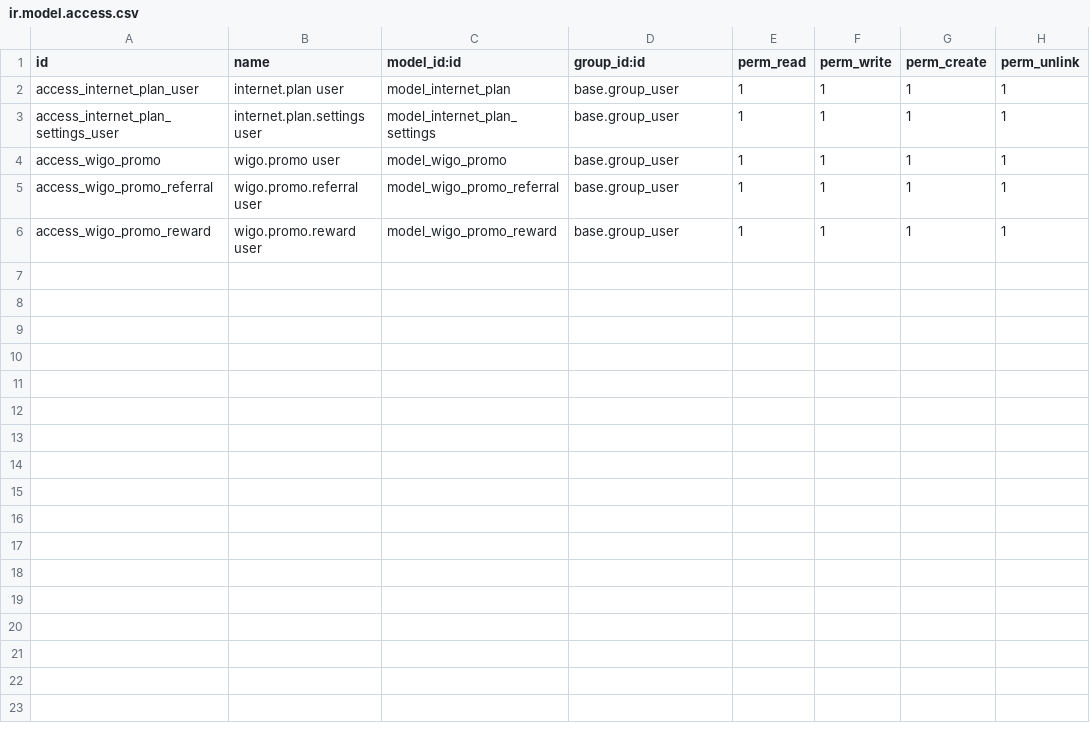
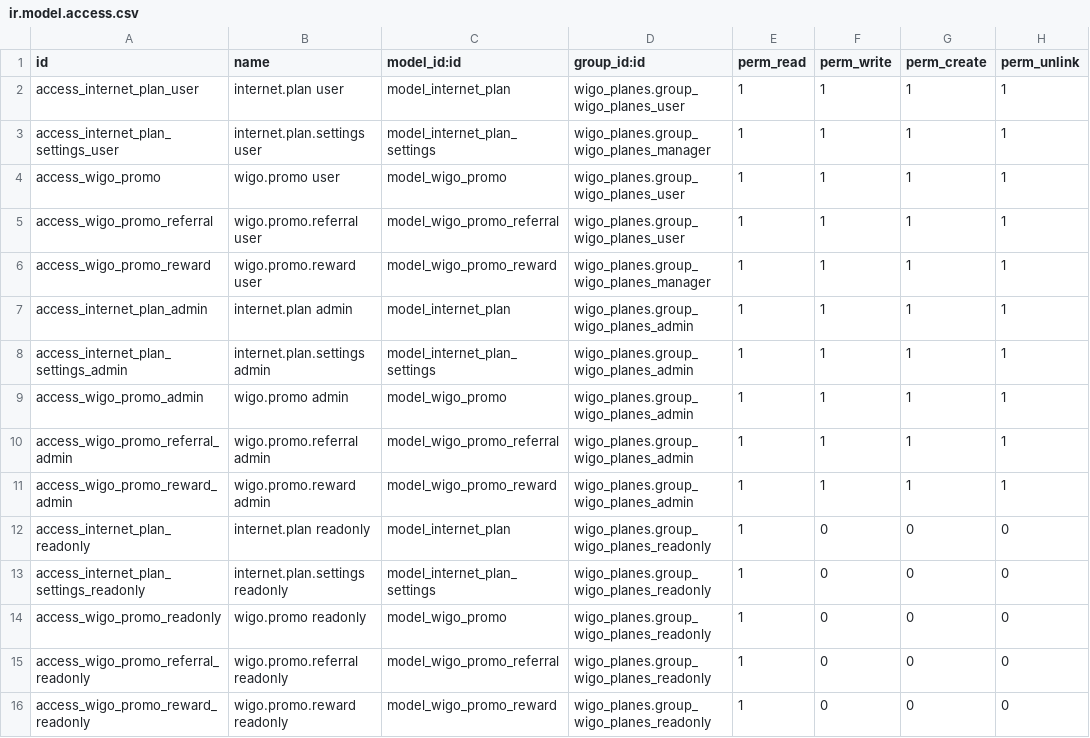
Before and after one commit to jhonnyrf/addons, a CSV file: wigo_planes/security/ir.model.access.csv, drawn as a sheet.

```diff
--- a/wigo_planes/security/ir.model.access.csv
+++ b/wigo_planes/security/ir.model.access.csv
@@ -1,6 +1,16 @@
 id,name,model_id:id,group_id:id,perm_read,perm_write,perm_create,perm_unlink
-access_internet_plan_user,internet.plan user,model_internet_plan,base.group_user,1,1,1,1
-access_internet_plan_settings_user,internet.plan.settings user,model_internet_plan_settings,base.group_user,1,1,1,1
-access_wigo_promo,wigo.promo user,model_wigo_promo,base.group_user,1,1,1,1
-access_wigo_promo_referral,wigo.promo.referral user,model_wigo_promo_referral,base.group_user,1,1,1,1
-access_wigo_promo_reward,wigo.promo.reward user,model_wigo_promo_reward,base.group_user,1,1,1,1
+access_internet_plan_user,internet.plan user,model_internet_plan,wigo_planes.group_wigo_planes_user,1,1,1,1
+access_internet_plan_settings_user,internet.plan.settings user,model_internet_plan_settings,wigo_planes.group_wigo_planes_manager,1,1,1,1
+access_wigo_promo,wigo.promo user,model_wigo_promo,wigo_planes.group_wigo_planes_user,1,1,1,1
+access_wigo_promo_referral,wigo.promo.referral user,model_wigo_promo_referral,wigo_planes.group_wigo_planes_user,1,1,1,1
+access_wigo_promo_reward,wigo.promo.reward user,model_wigo_promo_reward,wigo_planes.group_wigo_planes_manager,1,1,1,1
+access_internet_plan_admin,internet.plan admin,model_internet_plan,wigo_planes.group_wigo_planes_admin,1,1,1,1
+access_internet_plan_settings_admin,internet.plan.settings admin,model_internet_plan_settings,wigo_planes.group_wigo_planes_admin,1,1,1,1
+access_wigo_promo_admin,wigo.promo admin,model_wigo_promo,wigo_planes.group_wigo_planes_admin,1,1,1,1
+access_wigo_promo_referral_admin,wigo.promo.referral admin,model_wigo_promo_referral,wigo_planes.group_wigo_planes_admin,1,1,1,1
+access_wigo_promo_reward_admin,wigo.promo.reward admin,model_wigo_promo_reward,wigo_planes.group_wigo_planes_admin,1,1,1,1
+access_internet_plan_readonly,internet.plan readonly,model_internet_plan,wigo_planes.group_wigo_planes_readonly,1,0,0,0
+access_internet_plan_settings_readonly,internet.plan.settings readonly,model_internet_plan_settings,wigo_planes.group_wigo_planes_readonly,1,0,0,0
+access_wigo_promo_readonly,wigo.promo readonly,model_wigo_promo,wigo_planes.group_wigo_planes_readonly,1,0,0,0
+access_wigo_promo_referral_readonly,wigo.promo.referral readonly,model_wigo_promo_referral,wigo_planes.group_wigo_planes_readonly,1,0,0,0
+access_wigo_promo_reward_readonly,wigo.promo.reward readonly,model_wigo_promo_reward,wigo_planes.group_wigo_planes_readonly,1,0,0,0
```
Also changed, not shown: crm_service_cancellation/security/ir.model.access.csv, customer_contract/security/ir.model.access.csv, 32 other files.
